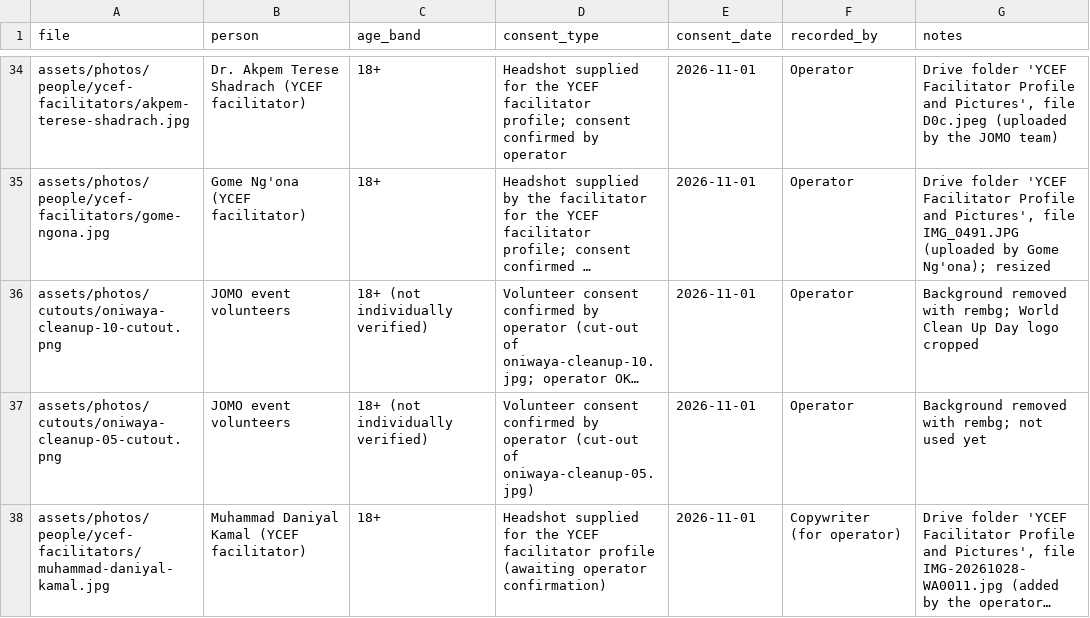
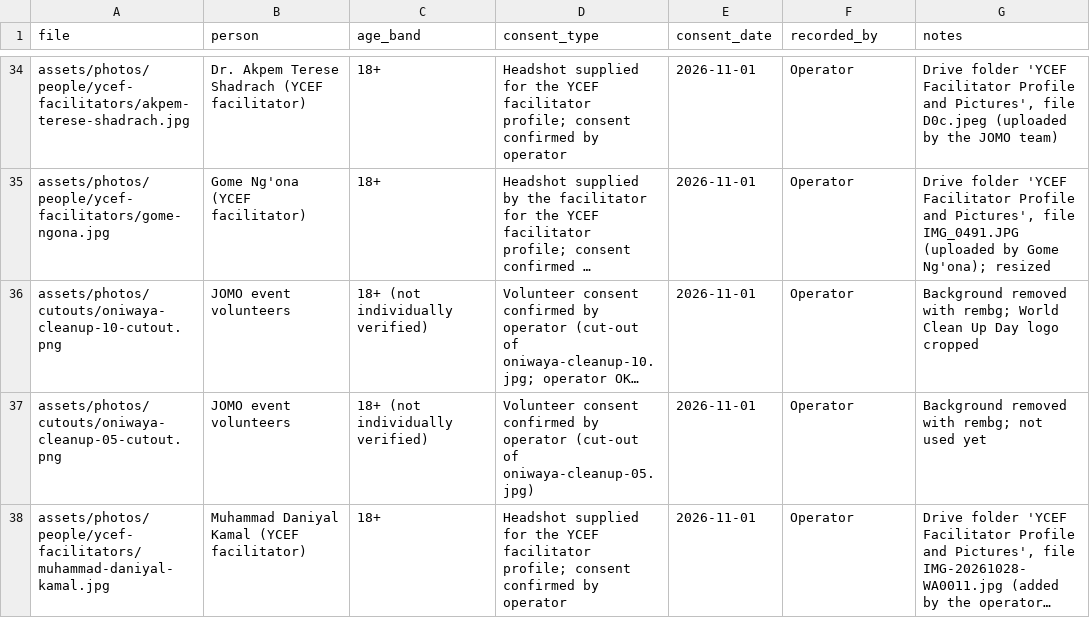
Before and after one commit to tahyotthob/jomo-social, a CSV file: content/consent-log.csv, drawn as a sheet; only a part is shown, gaps mark what is left out; long unchanged cells end in …; the diff names each change by its address in the sheet, - before the commit and + after, or states it on an @@ line.

```diff
--- a/content/consent-log.csv
+++ b/content/consent-log.csv
-D38 (consent_type): …YCEF facilitator profile (awaiting operator confirmation)
+D38 (consent_type): …YCEF facilitator profile; consent confirmed by operator
-F38 (recorded_by): Copywriter (for operator)
+F38 (recorded_by): Operator
```
Also changed, not shown: content/calendar/calendar.csv, 2 other files.
